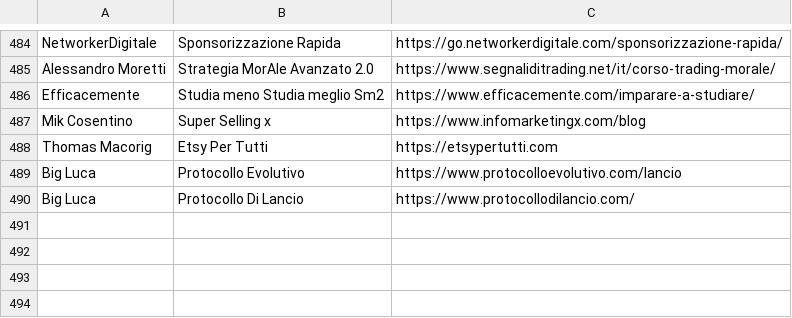
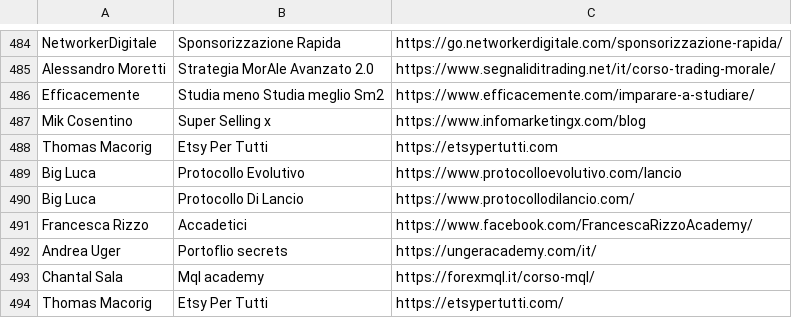
Before and after one commit to dadacaapp/tools, a CSV file: database.csv, drawn as a sheet; only a part is shown, gaps mark what is left out; the diff names each change by its address in the sheet, - before the commit and + after, or states it on an @@ line.

Commit message:
Update database.csv

```diff
--- a/database.csv
+++ b/database.csv
+row 491: Francesca Rizzo | Accadetici | https://www.facebook.com/FrancescaRizzoAcademy/
+row 492: Andrea Uger | Portoflio secrets | https://ungeracademy.com/it/
+row 493: Chantal Sala | Mql academy | https://forexmql.it/corso-mql/
+row 494: Thomas Macorig | Etsy Per Tutti | https://etsypertutti.com/
```
